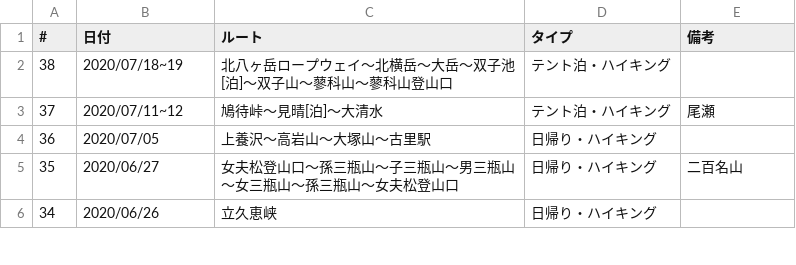
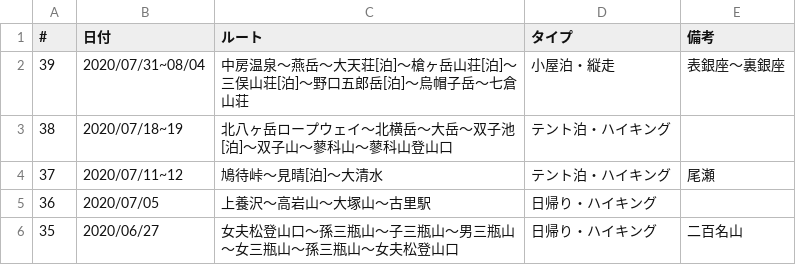
Before and after one commit to onlyzs89/onlyzs89.github.io, a CSV file: mountains/assets/data/list_2020.csv, drawn as a sheet; only a part is shown; the shorter side is filled out with more unchanged rows.

Commit message:
add

```diff
--- a/mountains/assets/data/list_2020.csv
+++ b/mountains/assets/data/list_2020.csv
@@ -1,2 +1,3 @@
 #,日付,ルート,タイプ,備考
+39,2020/07/31~08/04,中房温泉〜燕岳〜大天荘[泊]〜槍ヶ岳山荘[泊]〜三俣山荘[泊]〜野口五郎岳[泊]〜烏帽子岳〜七倉山荘,小屋泊・縦走,表銀座〜裏銀座
 38,2020/07/18~19,北八ヶ岳ロープウェイ〜北横岳〜大岳〜双子池[泊]〜双子山〜蓼科山〜蓼科山登山口,テント泊・ハイキング,
```
